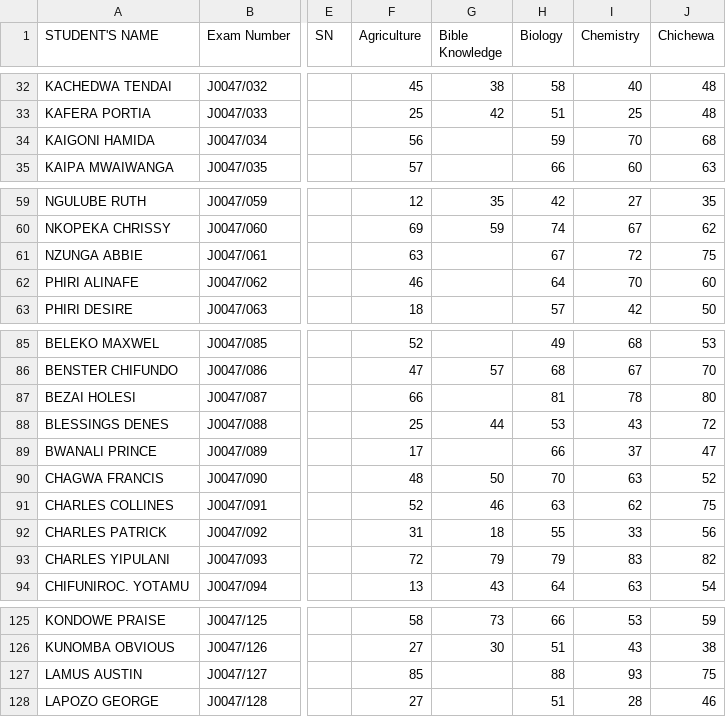
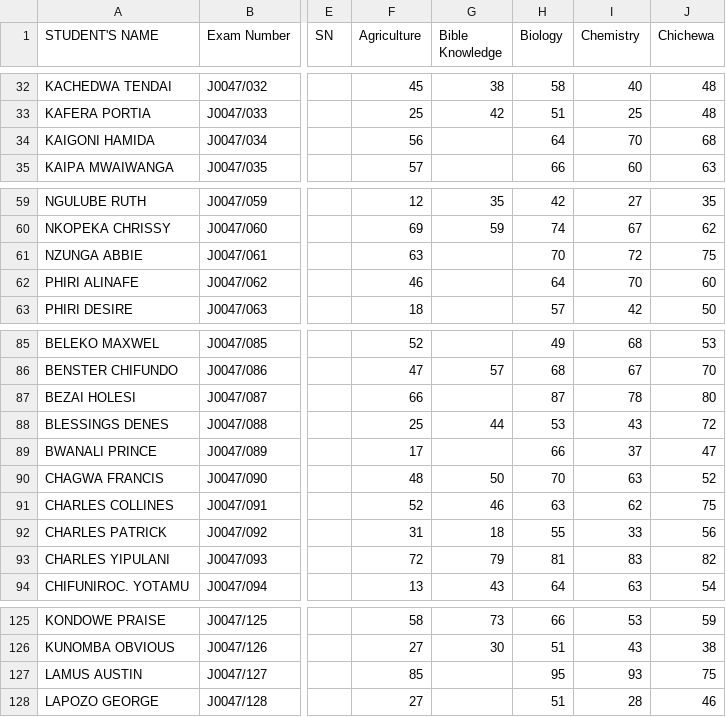
Before and after one commit to magawass/m, a CSV file: form1.csv, drawn as a sheet; only a part is shown, gaps mark what is left out; the diff covers the shown part only; the diff names each change by its address in the sheet, - before the commit and + after, or states it on an @@ line.

Commit message:
Update: form1 - Biology (5/5/2026, 11:56:01 AM)

```diff
--- a/form1.csv
+++ b/form1.csv
-H34 (Biology): 59
+H34 (Biology): 64
-H61 (Biology): 67
+H61 (Biology): 70
-H87 (Biology): 81
+H87 (Biology): 87
-H93 (Biology): 79
+H93 (Biology): 81
-H127 (Biology): 88
+H127 (Biology): 95
```
Also changed, not shown: 3 edited cells elsewhere in this file.
